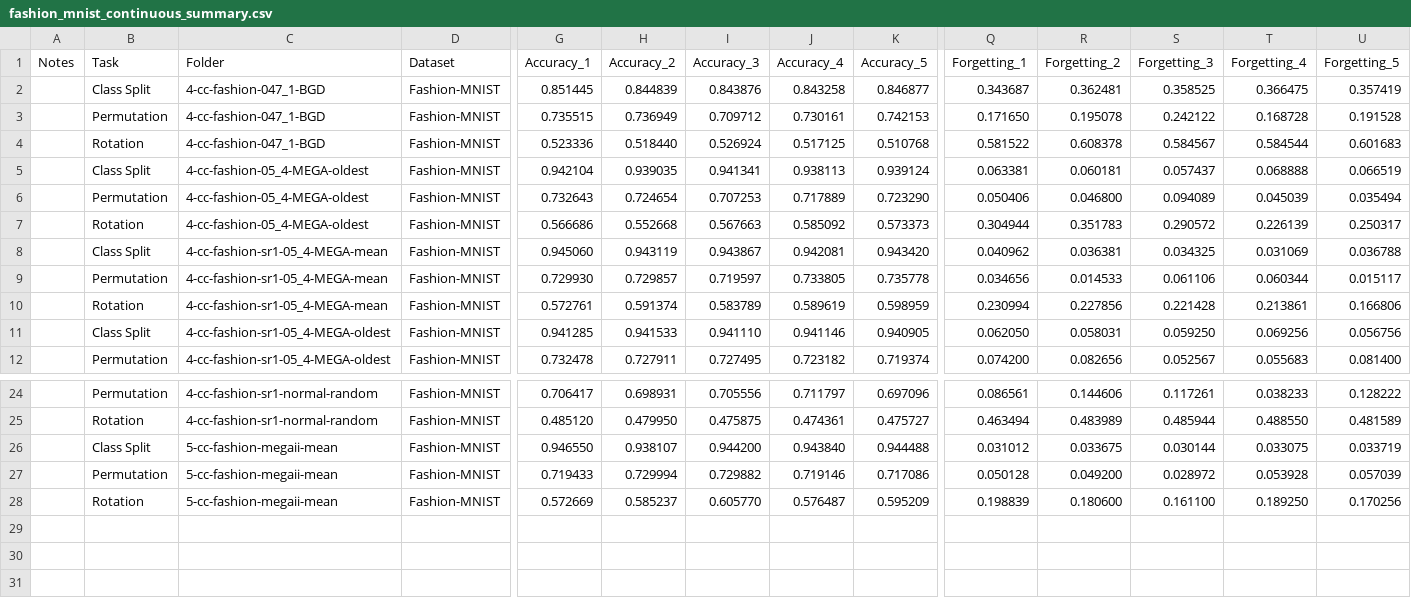
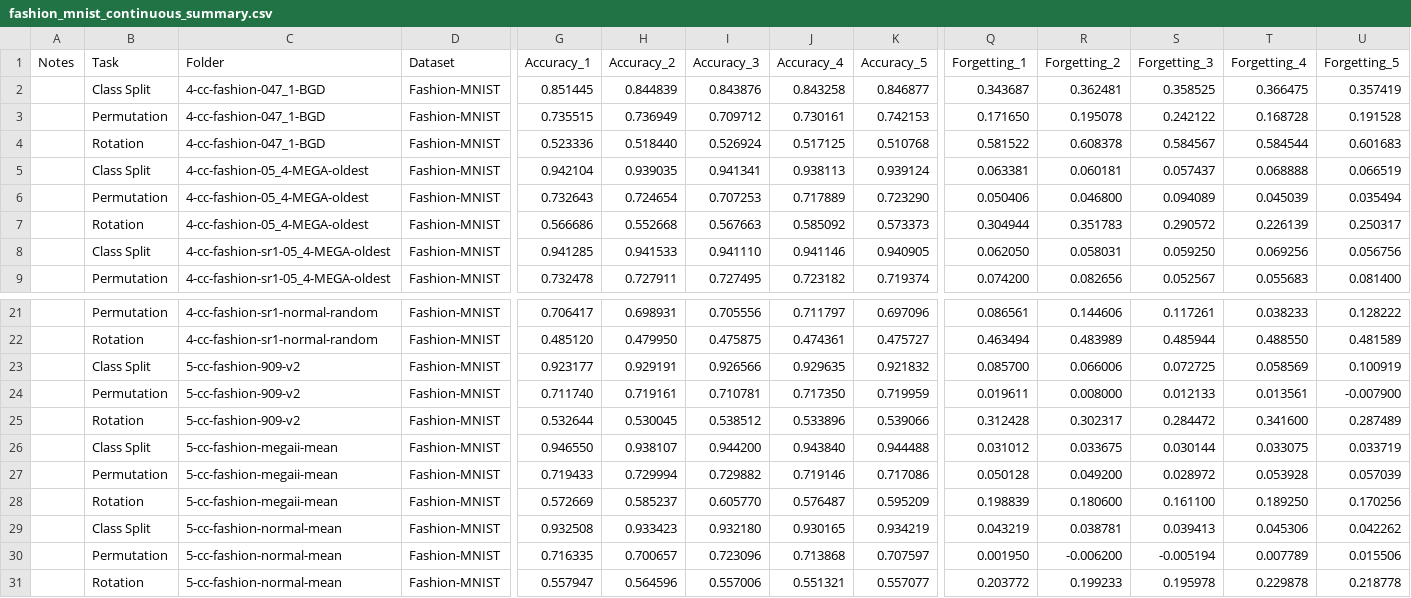
Before and after one commit to shininglegend/incremental-learning-reu, a CSV file: examples/combined_results/fashion_mnist_continuous_summary.csv, drawn as a sheet; only a part is shown, gaps mark what is left out; removed rows and columns are numbered as before the commit, all else as after; rows hold the shown columns only; the diff names each change by its address in the sheet, - before the commit and + after, or states it on an @@ line.

Commit message:
Fix fashion results

```diff
--- a/examples/combined_results/fashion_mnist_continuous_summary.csv
+++ b/examples/combined_results/fashion_mnist_continuous_summary.csv
-row 8:  | Class Split | 4-cc-fashion-sr1-05_4-MEGA-mean | Fashion-MNIST | 0.945060 | 0.943119 | 0.943867 | 0.942081 | 0.943420 | 0.040962 | 0.036381 | 0.034325 | 0.031069 | 0.036788
-row 9:  | Permutation | 4-cc-fashion-sr1-05_4-MEGA-mean | Fashion-MNIST | 0.729930 | 0.729857 | 0.719597 | 0.733805 | 0.735778 | 0.034656 | 0.014533 | 0.061106 | 0.060344 | 0.015117
-row 10:  | Rotation | 4-cc-fashion-sr1-05_4-MEGA-mean | Fashion-MNIST | 0.572761 | 0.591374 | 0.583789 | 0.589619 | 0.598959 | 0.230994 | 0.227856 | 0.221428 | 0.213861 | 0.166806
+row 23:  | Class Split | 5-cc-fashion-909-v2 | Fashion-MNIST | 0.923177 | 0.929191 | 0.926566 | 0.929635 | 0.921832 | 0.085700 | 0.066006 | 0.072725 | 0.058569 | 0.100919
+row 24:  | Permutation | 5-cc-fashion-909-v2 | Fashion-MNIST | 0.711740 | 0.719161 | 0.710781 | 0.717350 | 0.719959 | 0.019611 | 0.008000 | 0.012133 | 0.013561 | -0.007900
+row 25:  | Rotation | 5-cc-fashion-909-v2 | Fashion-MNIST | 0.532644 | 0.530045 | 0.538512 | 0.533896 | 0.539066 | 0.312428 | 0.302317 | 0.284472 | 0.341600 | 0.287489
+row 29:  | Class Split | 5-cc-fashion-normal-mean | Fashion-MNIST | 0.932508 | 0.933423 | 0.932180 | 0.930165 | 0.934219 | 0.043219 | 0.038781 | 0.039413 | 0.045306 | 0.042262
+row 30:  | Permutation | 5-cc-fashion-normal-mean | Fashion-MNIST | 0.716335 | 0.700657 | 0.723096 | 0.713868 | 0.707597 | 0.001950 | -0.006200 | -0.005194 | 0.007789 | 0.015506
+row 31:  | Rotation | 5-cc-fashion-normal-mean | Fashion-MNIST | 0.557947 | 0.564596 | 0.557006 | 0.551321 | 0.557077 | 0.203772 | 0.199233 | 0.195978 | 0.229878 | 0.218778
```
